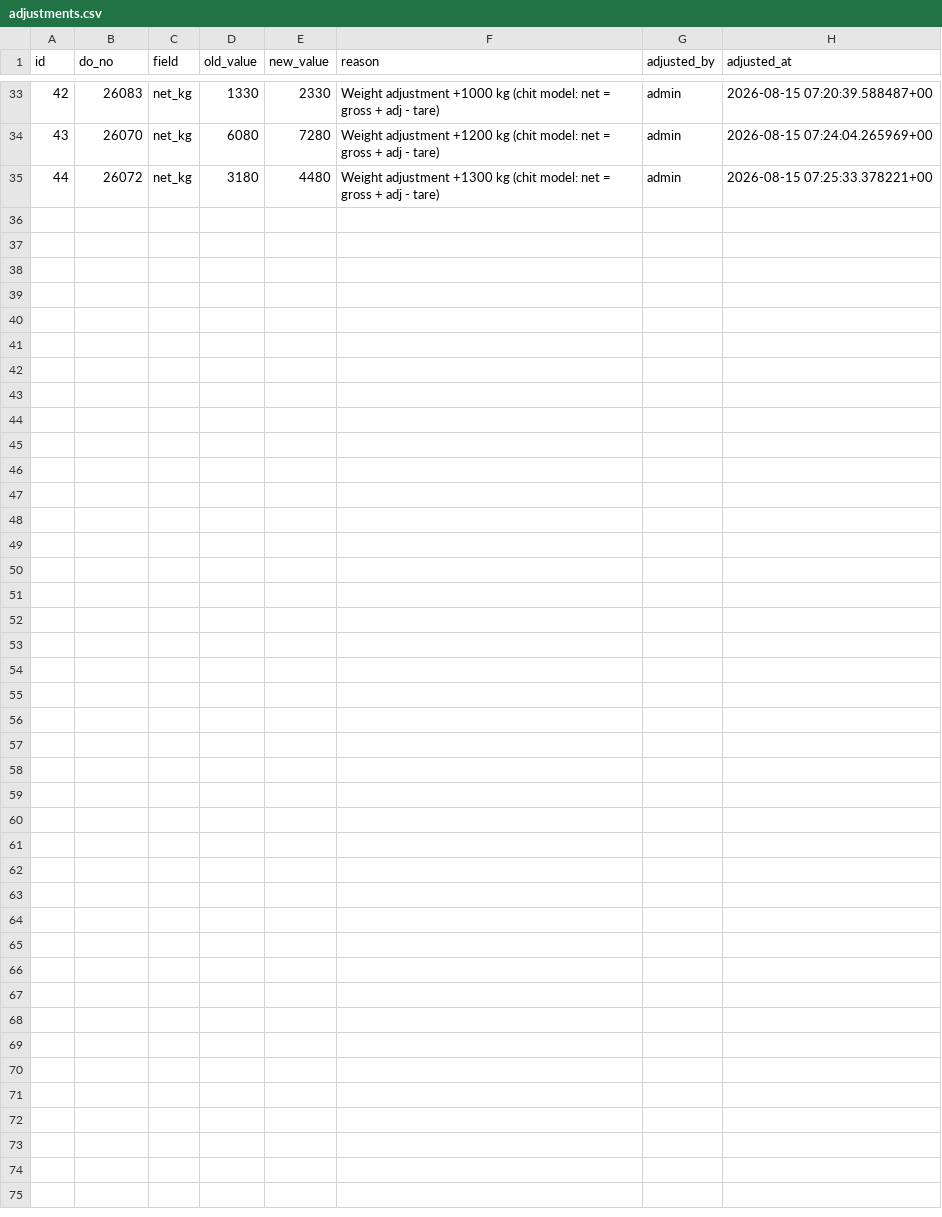
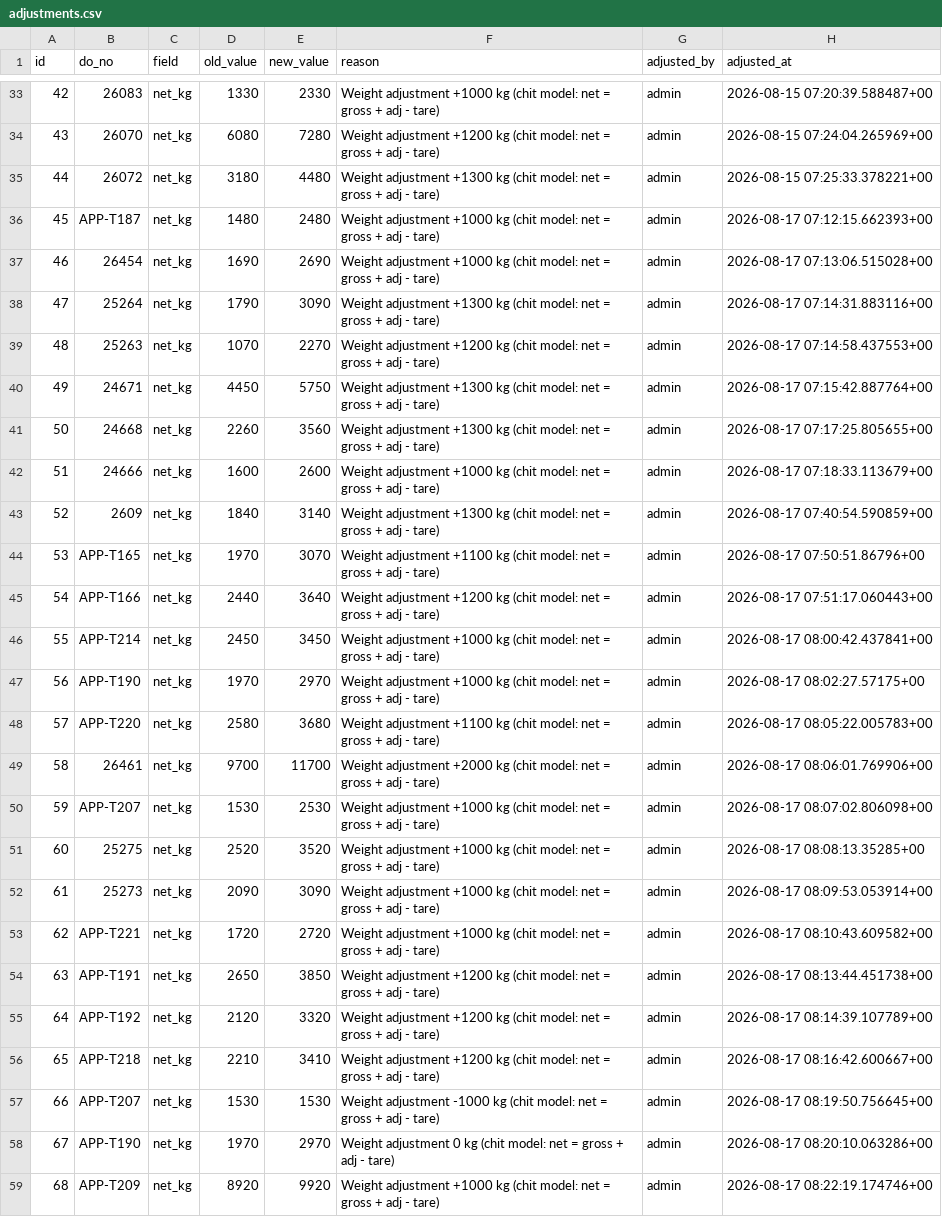
Before and after one commit to Vionski/lirich-ops, a CSV file: backups/csv/adjustments.csv, drawn as a sheet; only a part is shown, gaps mark what is left out; the diff names each change by its address in the sheet, - before the commit and + after, or states it on an @@ line.

```diff
--- a/backups/csv/adjustments.csv
+++ b/backups/csv/adjustments.csv
+row 36: 45 | APP-T187 | net_kg | 1480 | 2480 | Weight adjustment +1000 kg (chit model: net = gross + adj - tare) | admin | 2026-08-17 07:12:15.662393+00
+row 37: 46 | 26454 | net_kg | 1690 | 2690 | Weight adjustment +1000 kg (chit model: net = gross + adj - tare) | admin | 2026-08-17 07:13:06.515028+00
+row 38: 47 | 25264 | net_kg | 1790 | 3090 | Weight adjustment +1300 kg (chit model: net = gross + adj - tare) | admin | 2026-08-17 07:14:31.883116+00
+row 39: 48 | 25263 | net_kg | 1070 | 2270 | Weight adjustment +1200 kg (chit model: net = gross + adj - tare) | admin | 2026-08-17 07:14:58.437553+00
+row 40: 49 | 24671 | net_kg | 4450 | 5750 | Weight adjustment +1300 kg (chit model: net = gross + adj - tare) | admin | 2026-08-17 07:15:42.887764+00
+row 41: 50 | 24668 | net_kg | 2260 | 3560 | Weight adjustment +1300 kg (chit model: net = gross + adj - tare) | admin | 2026-08-17 07:17:25.805655+00
+row 42: 51 | 24666 | net_kg | 1600 | 2600 | Weight adjustment +1000 kg (chit model: net = gross + adj - tare) | admin | 2026-08-17 07:18:33.113679+00
+row 43: 52 | 2609 | net_kg | 1840 | 3140 | Weight adjustment +1300 kg (chit model: net = gross + adj - tare) | admin | 2026-08-17 07:40:54.590859+00
+row 44: 53 | APP-T165 | net_kg | 1970 | 3070 | Weight adjustment +1100 kg (chit model: net = gross + adj - tare) | admin | 2026-08-17 07:50:51.86796+00
+row 45: 54 | APP-T166 | net_kg | 2440 | 3640 | Weight adjustment +1200 kg (chit model: net = gross + adj - tare) | admin | 2026-08-17 07:51:17.060443+00
+row 46: 55 | APP-T214 | net_kg | 2450 | 3450 | Weight adjustment +1000 kg (chit model: net = gross + adj - tare) | admin | 2026-08-17 08:00:42.437841+00
+row 47: 56 | APP-T190 | net_kg | 1970 | 2970 | Weight adjustment +1000 kg (chit model: net = gross + adj - tare) | admin | 2026-08-17 08:02:27.57175+00
+row 48: 57 | APP-T220 | net_kg | 2580 | 3680 | Weight adjustment +1100 kg (chit model: net = gross + adj - tare) | admin | 2026-08-17 08:05:22.005783+00
+row 49: 58 | 26461 | net_kg | 9700 | 11700 | Weight adjustment +2000 kg (chit model: net = gross + adj - tare) | admin | 2026-08-17 08:06:01.769906+00
+row 50: 59 | APP-T207 | net_kg | 1530 | 2530 | Weight adjustment +1000 kg (chit model: net = gross + adj - tare) | admin | 2026-08-17 08:07:02.806098+00
+row 51: 60 | 25275 | net_kg | 2520 | 3520 | Weight adjustment +1000 kg (chit model: net = gross + adj - tare) | admin | 2026-08-17 08:08:13.35285+00
+row 52: 61 | 25273 | net_kg | 2090 | 3090 | Weight adjustment +1000 kg (chit model: net = gross + adj - tare) | admin | 2026-08-17 08:09:53.053914+00
+row 53: 62 | APP-T221 | net_kg | 1720 | 2720 | Weight adjustment +1000 kg (chit model: net = gross + adj - tare) | admin | 2026-08-17 08:10:43.609582+00
+row 54: 63 | APP-T191 | net_kg | 2650 | 3850 | Weight adjustment +1200 kg (chit model: net = gross + adj - tare) | admin | 2026-08-17 08:13:44.451738+00
+row 55: 64 | APP-T192 | net_kg | 2120 | 3320 | Weight adjustment +1200 kg (chit model: net = gross + adj - tare) | admin | 2026-08-17 08:14:39.107789+00
+row 56: 65 | APP-T218 | net_kg | 2210 | 3410 | Weight adjustment +1200 kg (chit model: net = gross + adj - tare) | admin | 2026-08-17 08:16:42.600667+00
+row 57: 66 | APP-T207 | net_kg | 1530 | 1530 | Weight adjustment -1000 kg (chit model: net = gross + adj - tare) | admin | 2026-08-17 08:19:50.756645+00
+row 58: 67 | APP-T190 | net_kg | 1970 | 2970 | Weight adjustment 0 kg (chit model: net = gross + adj - tare) | admin | 2026-08-17 08:20:10.063286+00
+row 59: 68 | APP-T209 | net_kg | 8920 | 9920 | Weight adjustment +1000 kg (chit model: net = gross + adj - tare) | admin | 2026-08-17 08:22:19.174746+00
```
Also changed, not shown: backups/csv/collection_reviews.csv, backups/csv/collections.csv, 28 other files.
